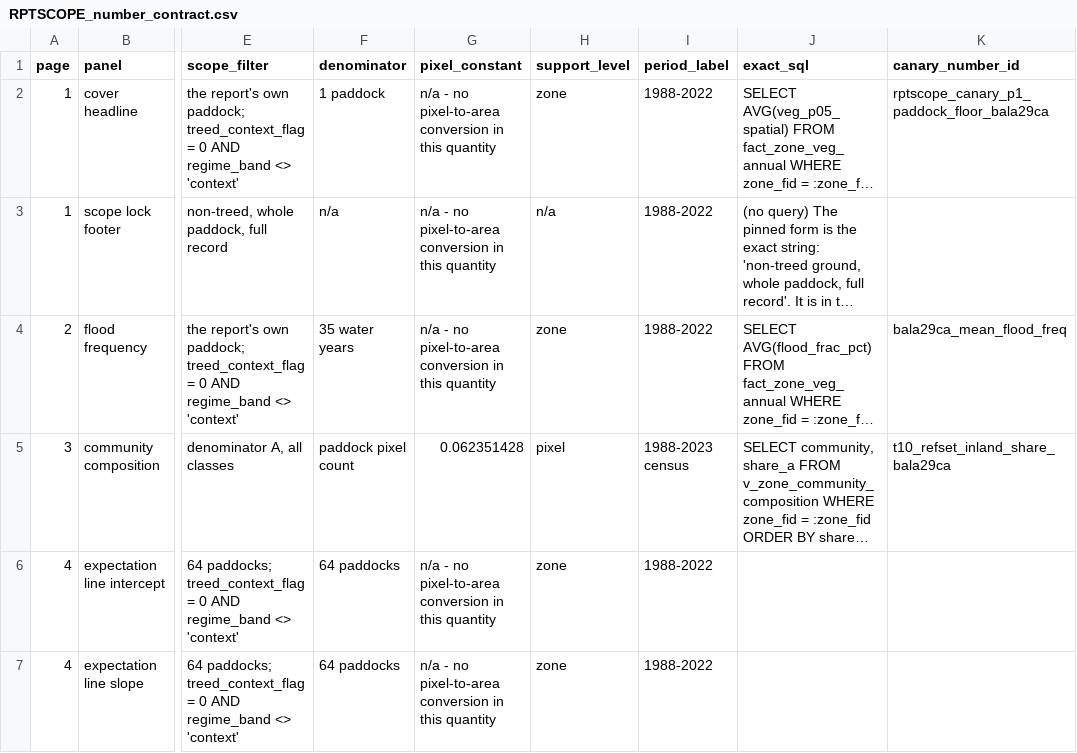
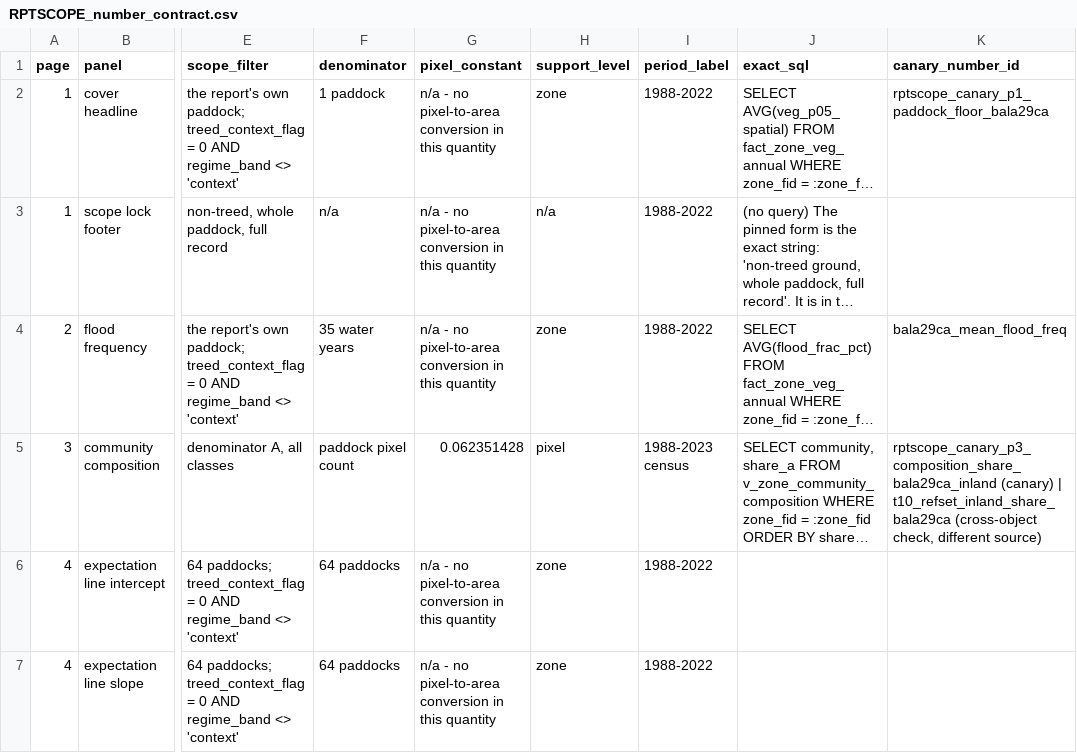
Before and after one commit to hughmburley/Gayini_Time_Series, a CSV file: Output/tables/RPTSCOPE_number_contract.csv, drawn as a sheet; only a part is shown, gaps mark what is left out; long unchanged cells end in …; the diff names each change by its address in the sheet, - before the commit and + after, or states it on an @@ line.

```diff
--- a/Output/tables/RPTSCOPE_number_contract.csv
+++ b/Output/tables/RPTSCOPE_number_contract.csv
-K5 (canary_number_id): t10_refset_inland_share_bala29ca
+K5 (canary_number_id): rptscope_canary_p3_composition_share_bala29ca_inland (canary) | t10_refset_inland_share_bala29ca (cross-object check, different source)
```
Also changed, not shown: Output/tables/RPTSCOPE_reproduction_status.csv, 4 other files.
